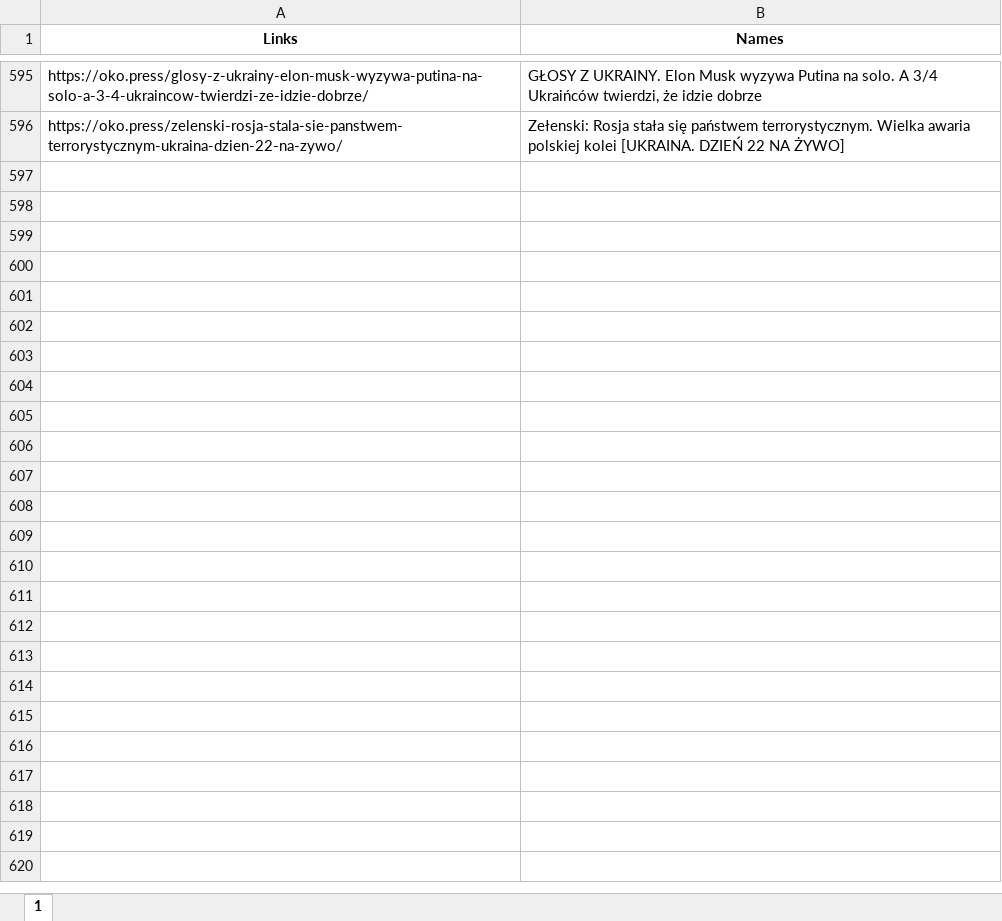
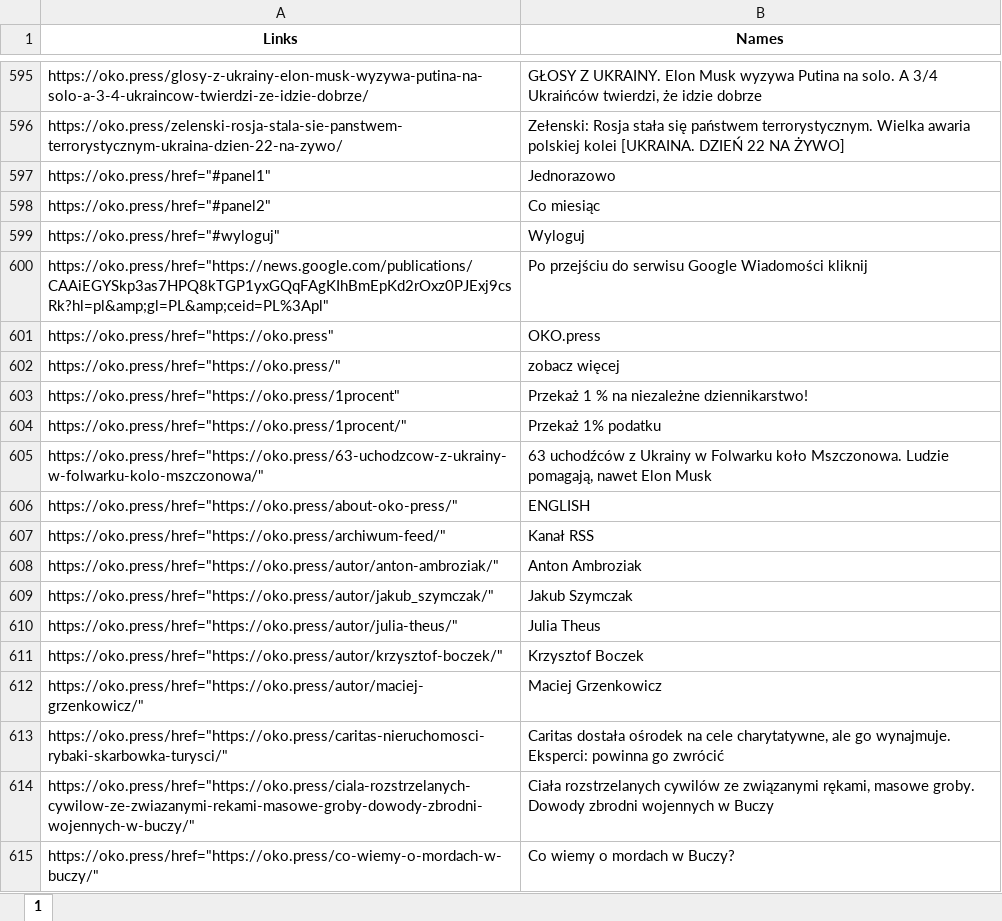
Before and after one commit to oliwkan091/ACV3, an Excel workbook: database/httpsokopress.xlsx, sheet 1, drawn as a sheet; only a part is shown, gaps mark what is left out; values as stored, in another font and other column widths than the file's, no borders; the diff covers the shown part only; the diff names each change by its address in the sheet, - before the commit and + after, or states it on an @@ line.

```diff
--- a/database/httpsokopress.xlsx (sheet 1)
+++ b/database/httpsokopress.xlsx (sheet 1)
+row 597: https://oko.press/href="#panel1" | Jednorazowo
+row 598: https://oko.press/href="#panel2" | Co miesiąc
+row 599: https://oko.press/href="#wyloguj" | Wyloguj
+row 600: https://oko.press/href="https://news.google.com/publications/CAAiEGYSkp3as7HPQ8kTGP1yxGQqFAgKIhBmEpKd2rOxz0PJExj9csRk?hl=pl&amp;gl=PL&amp;ceid=PL%3Apl" | Po przejściu do serwisu Google Wiadomości kliknij
+row 601: https://oko.press/href="https://oko.press" | OKO.press
+row 602: https://oko.press/href="https://oko.press/" | zobacz więcej
+row 603: https://oko.press/href="https://oko.press/1procent" | Przekaż 1 % na niezależne dziennikarstwo!
+row 604: https://oko.press/href="https://oko.press/1procent/" | Przekaż 1% podatku
+row 605: https://oko.press/href="https://oko.press/63-uchodzcow-z-ukrainy-w-folwarku-kolo-mszczonowa/" | 63 uchodźców z Ukrainy w Folwarku koło Mszczonowa. Ludzie pomagają, nawet Elon Musk
+row 606: https://oko.press/href="https://oko.press/about-oko-press/" | ENGLISH
+row 607: https://oko.press/href="https://oko.press/archiwum-feed/" | Kanał RSS
+row 608: https://oko.press/href="https://oko.press/autor/anton-ambroziak/" | Anton Ambroziak
+row 609: https://oko.press/href="https://oko.press/autor/jakub_szymczak/" | Jakub Szymczak
+row 610: https://oko.press/href="https://oko.press/autor/julia-theus/" | Julia Theus
+row 611: https://oko.press/href="https://oko.press/autor/krzysztof-boczek/" | Krzysztof Boczek
+row 612: https://oko.press/href="https://oko.press/autor/maciej-grzenkowicz/" | Maciej Grzenkowicz
+row 613: https://oko.press/href="https://oko.press/caritas-nieruchomosci-rybaki-skarbowka-turysci/" | Caritas dostała ośrodek na cele charytatywne, ale go wynajmuje. Eksperci: powinna go zwrócić
+row 614: https://oko.press/href="https://oko.press/ciala-rozstrzelanych-cywilow-ze-zwiazanymi-rekami-masowe-groby-dowody-zbrodni-wojennych-w-buczy/" | Ciała rozstrzelanych cywilów ze związanymi rękami, masowe groby. Dowody zbrodni wojennych w Buczy
+row 615: https://oko.press/href="https://oko.press/co-wiemy-o-mordach-w-buczy/" | Co wiemy o mordach w Buczy?
```
Also changed, not shown: 79 added rows elsewhere in this sheet, database/httpshistorycznyambasadorcom.xlsx, database/httpsklubjagiellonskipl.xlsx, 21 other files.
